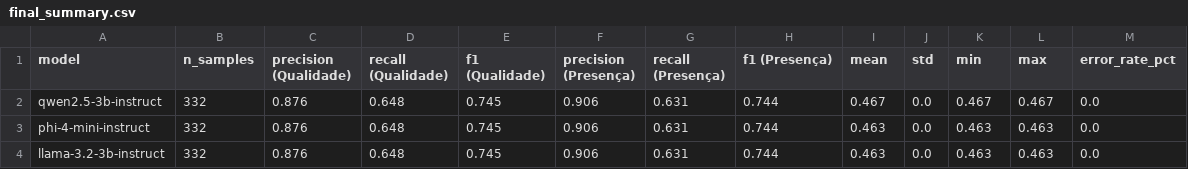
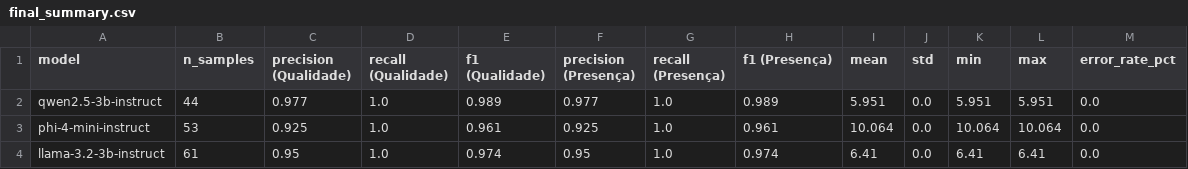
Before and after one commit to Gabril64/Auditor-de-Qualidade-de-PEP, a CSV file: data_extract/evaluation/notebooks/data/results/final_summary.csv, drawn as a sheet.

```diff
--- a/data_extract/evaluation/notebooks/data/results/final_summary.csv
+++ b/data_extract/evaluation/notebooks/data/results/final_summary.csv
@@ -1,4 +1,4 @@
 model,n_samples,precision (Qualidade),recall (Qualidade),f1 (Qualidade),precision (Presença),recall (Presença),f1 (Presença),mean,std,min,max,error_rate_pct
-qwen2.5-3b-instruct,332,0.876,0.648,0.745,0.906,0.631,0.744,0.467,0.0,0.467,0.467,0.0
-phi-4-mini-instruct,332,0.876,0.648,0.745,0.906,0.631,0.744,0.463,0.0,0.463,0.463,0.0
-llama-3.2-3b-instruct,332,0.876,0.648,0.745,0.906,0.631,0.744,0.463,0.0,0.463,0.463,0.0
+qwen2.5-3b-instruct,44,0.977,1.0,0.989,0.977,1.0,0.989,5.951,0.0,5.951,5.951,0.0
+phi-4-mini-instruct,53,0.925,1.0,0.961,0.925,1.0,0.961,10.064,0.0,10.064,10.064,0.0
+llama-3.2-3b-instruct,61,0.95,1.0,0.974,0.95,1.0,0.974,6.41,0.0,6.41,6.41,0.0
```
Also changed, not shown: data_extract/evaluation/notebooks/data/results/latency_metrics.csv, data_extract/evaluation/notebooks/data/results/quality_metrics_by_field.csv, 4 other files.
